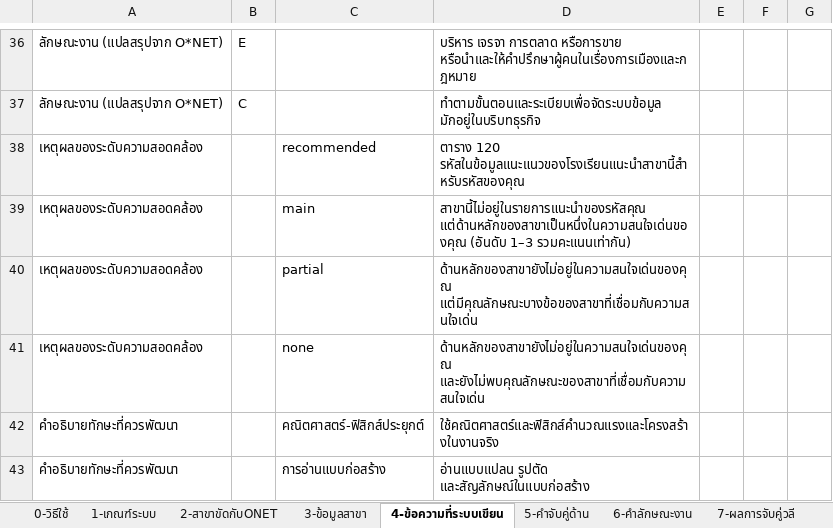
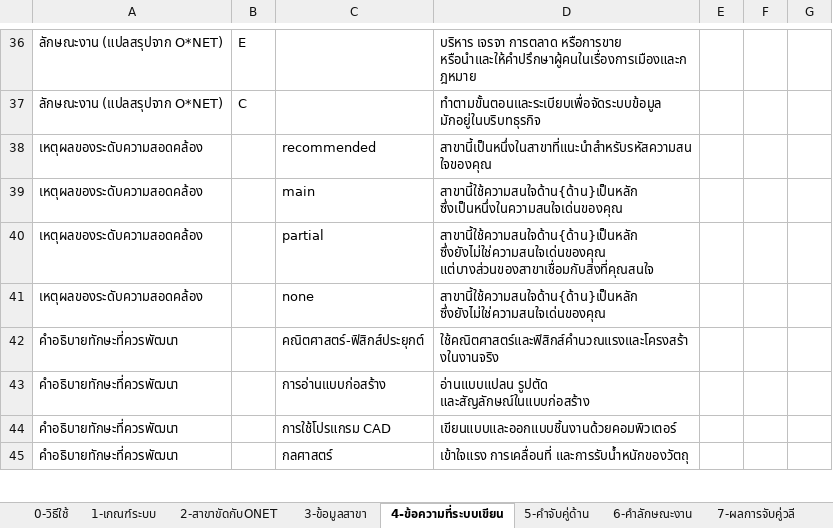
Before and after one commit to kanunsaran/school, an Excel workbook: docs/teacher-review/ครูตรวจสอบ-ระบบแนะแนว-RIASEC.xlsx, sheet 4-ข้อความที่ระบบเขียน, drawn as a sheet; only a part is shown, gaps mark what is left out; the shorter side is filled out with more unchanged rows; values as stored, in another font and other column widths than the file's, no borders; the diff names each change by its address in the sheet, - before the commit and + after, or states it on an @@ line.

```diff
--- a/docs/teacher-review/ครูตรวจสอบ-ระบบแนะแนว-RIASEC.xlsx (sheet 4-ข้อความที่ระบบเขียน)
+++ b/docs/teacher-review/ครูตรวจสอบ-ระบบแนะแนว-RIASEC.xlsx (sheet 4-ข้อความที่ระบบเขียน)
-D38: ตาราง 120 รหัสในข้อมูลแนะแนวของโรงเรียนแนะนำสาขานี้สำหรับรหัสของคุณ
+D38: สาขานี้เป็นหนึ่งในสาขาที่แนะนำสำหรับรหัสความสนใจของคุณ
-D39: สาขานี้ไม่อยู่ในรายการแนะนำของรหัสคุณ แต่ด้านหลักของสาขาเป็นหนึ่งในความสนใจเด่นของคุณ (อันดับ 1–3 รวมคะแนนเท่ากัน)
+D39: สาขานี้ใช้ความสนใจด้าน{ด้าน}เป็นหลัก ซึ่งเป็นหนึ่งในความสนใจเด่นของคุณ
-D40: ด้านหลักของสาขายังไม่อยู่ในความสนใจเด่นของคุณ แต่มีคุณลักษณะบางข้อของสาขาที่เชื่อมกับความสนใจเด่น
+D40: สาขานี้ใช้ความสนใจด้าน{ด้าน}เป็นหลัก ซึ่งยังไม่ใช่ความสนใจเด่นของคุณ แต่บางส่วนของสาขาเชื่อมกับสิ่งที่คุณสนใจ
-D41: ด้านหลักของสาขายังไม่อยู่ในความสนใจเด่นของคุณ และยังไม่พบคุณลักษณะของสาขาที่เชื่อมกับความสนใจเด่น
+D41: สาขานี้ใช้ความสนใจด้าน{ด้าน}เป็นหลัก ซึ่งยังไม่ใช่ความสนใจเด่นของคุณ
```
Also changed, not shown: 2 other files.
